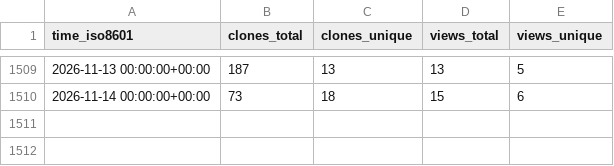
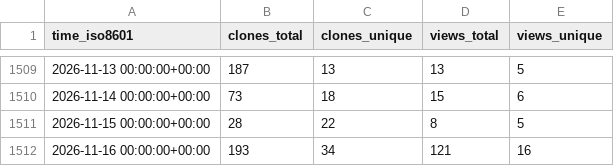
Before and after one commit to dylansdaniels/hnn_tracking_test, a CSV file: jonescompneurolab/hnn-core/ghrs-data/views_clones_aggregate.csv, drawn as a sheet; only a part is shown, gaps mark what is left out; the diff names each change by its address in the sheet, - before the commit and + after, or states it on an @@ line.

```diff
--- a/jonescompneurolab/hnn-core/ghrs-data/views_clones_aggregate.csv
+++ b/jonescompneurolab/hnn-core/ghrs-data/views_clones_aggregate.csv
+row 1511: 2026-11-15 00:00:00+00:00 | 28 | 22 | 8 | 5
+row 1512: 2026-11-16 00:00:00+00:00 | 193 | 34 | 121 | 16
```
Also changed, not shown: 1 other file.
